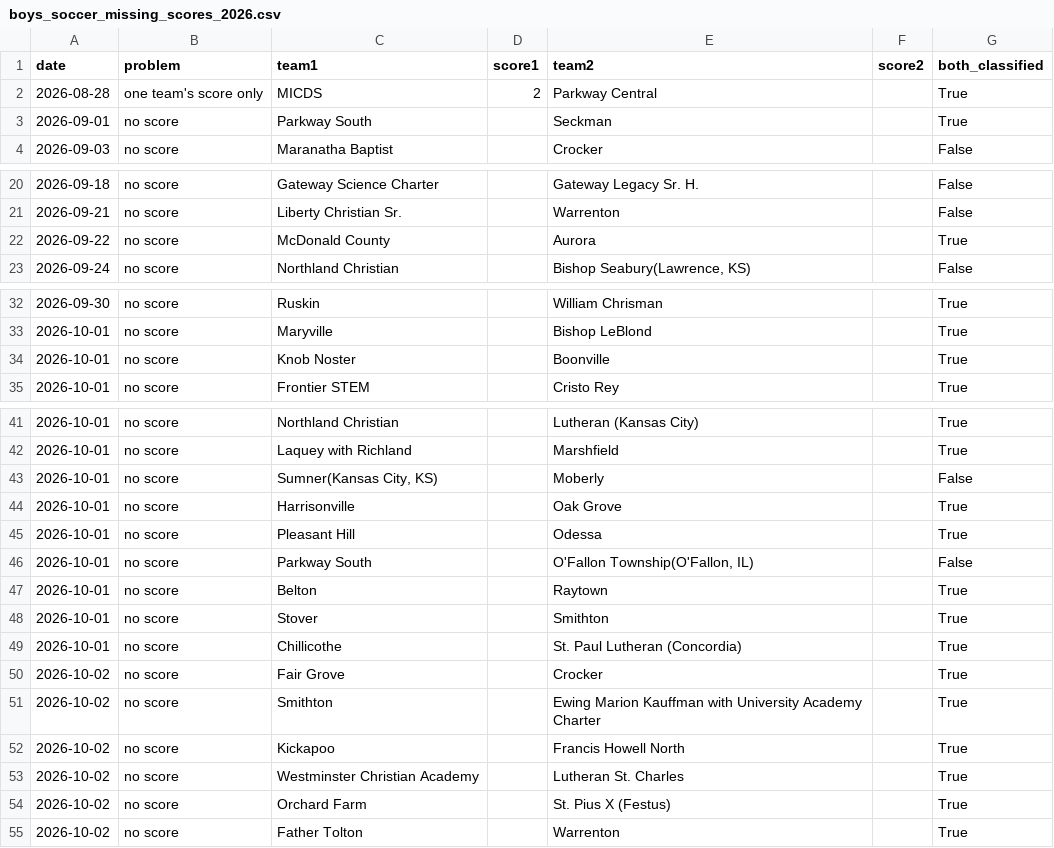
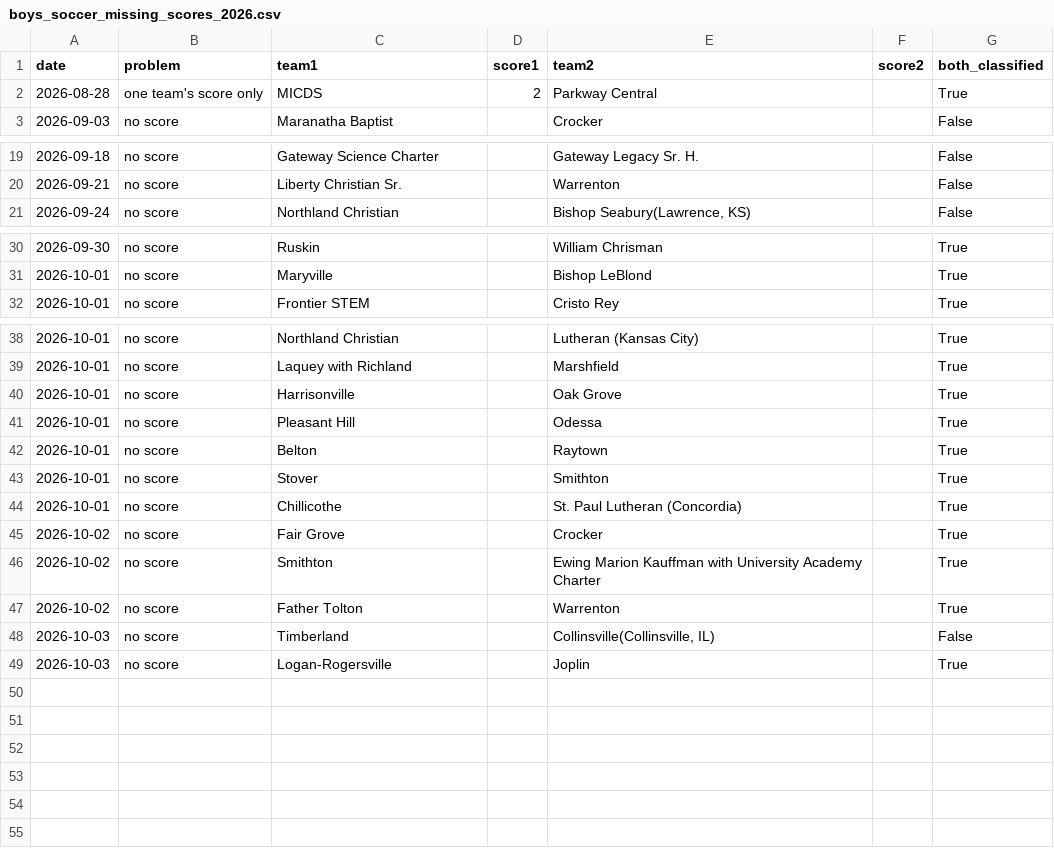
Before and after one commit to AllMOSports/Boys_Soccer_Ratings_2026, a CSV file: boys_soccer_missing_scores_2026.csv, drawn as a sheet; only a part is shown, gaps mark what is left out; removed rows and columns are numbered as before the commit, all else as after; the diff names each change by its address in the sheet, - before the commit and + after, or states it on an @@ line.

```diff
--- a/boys_soccer_missing_scores_2026.csv
+++ b/boys_soccer_missing_scores_2026.csv
-row 3: 2026-09-01 | no score | Parkway South |  | Seckman |  | True
-row 22: 2026-09-22 | no score | McDonald County |  | Aurora |  | True
-row 34: 2026-10-01 | no score | Knob Noster |  | Boonville |  | True
-row 43: 2026-10-01 | no score | Sumner(Kansas City, KS) |  | Moberly |  | False
-row 46: 2026-10-01 | no score | Parkway South |  | O'Fallon Township(O'Fallon, IL) |  | False
-row 52: 2026-10-02 | no score | Kickapoo |  | Francis Howell North |  | True
-row 53: 2026-10-02 | no score | Westminster Christian Academy |  | Lutheran St. Charles |  | True
-row 54: 2026-10-02 | no score | Orchard Farm |  | St. Pius X (Festus) |  | True
+row 48: 2026-10-03 | no score | Timberland |  | Collinsville(Collinsville, IL) |  | False
+row 49: 2026-10-03 | no score | Logan-Rogersville |  | Joplin |  | True
```
Also changed, not shown: boys_soccer_games_2026.csv, boys_soccer_games_2026_all.csv, 15 other files.
